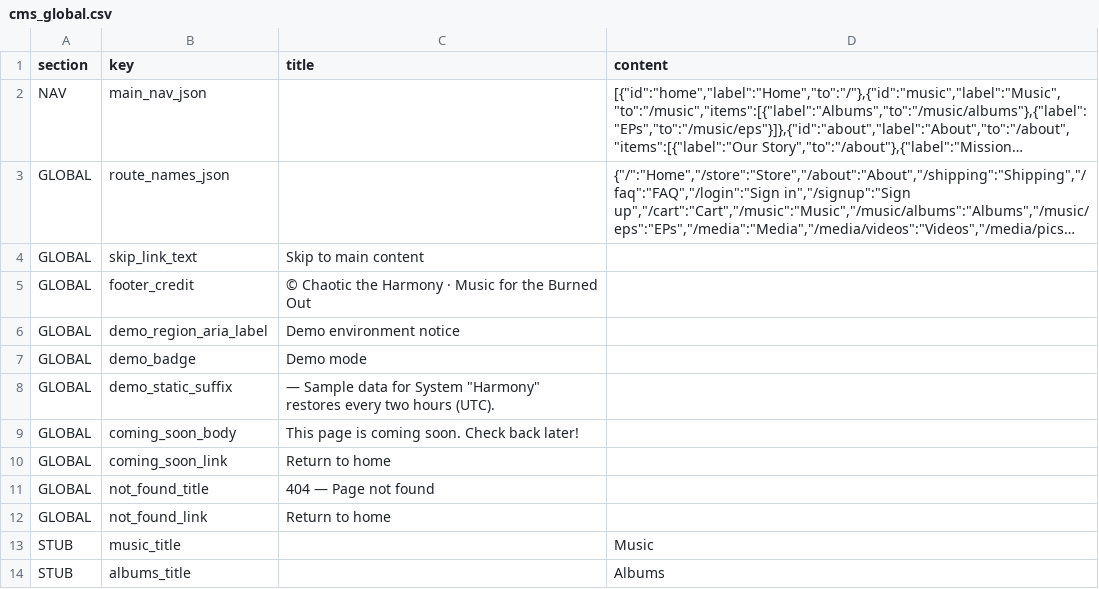
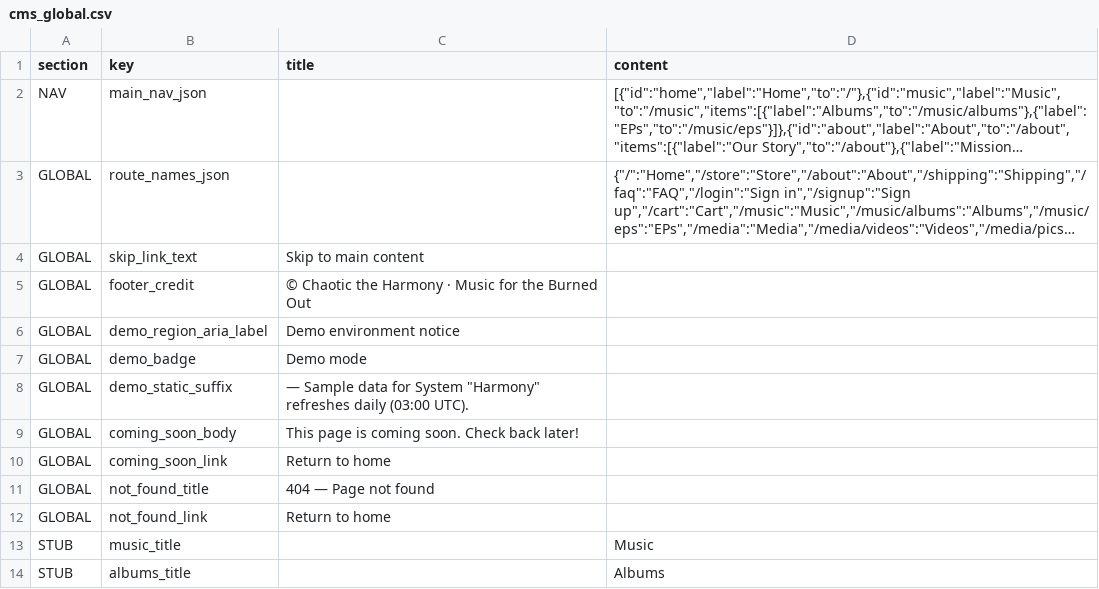
Before and after one commit to purrtatogon/chaotic-the-harmony, a CSV file: backend/src/main/resources/data/cms_global.csv, drawn as a sheet; only a part is shown; long unchanged cells end in ….

Commit message:
refactor: remove demo profile and 8h scheduler; DatabaseSeederService; daily UTC reset via GH Actions
Seed only when user table is empty; batch JDBC saves. Align DemoBanner/CMS copy with 03:00 UTC.

```diff
--- a/backend/src/main/resources/data/cms_global.csv
+++ b/backend/src/main/resources/data/cms_global.csv
@@ -7,3 +7,3 @@ GLOBAL,demo_region_aria_label,Demo environment notice,
 GLOBAL,demo_badge,Demo mode,
-GLOBAL,demo_static_suffix,"— Sample data for System ""Harmony"" restores every two hours (UTC). "
+GLOBAL,demo_static_suffix,"— Sample data for System ""Harmony"" refreshes daily (03:00 UTC). "
 GLOBAL,coming_soon_body,This page is coming soon. Check back later!,
```
Also changed, not shown: 14 other files.
